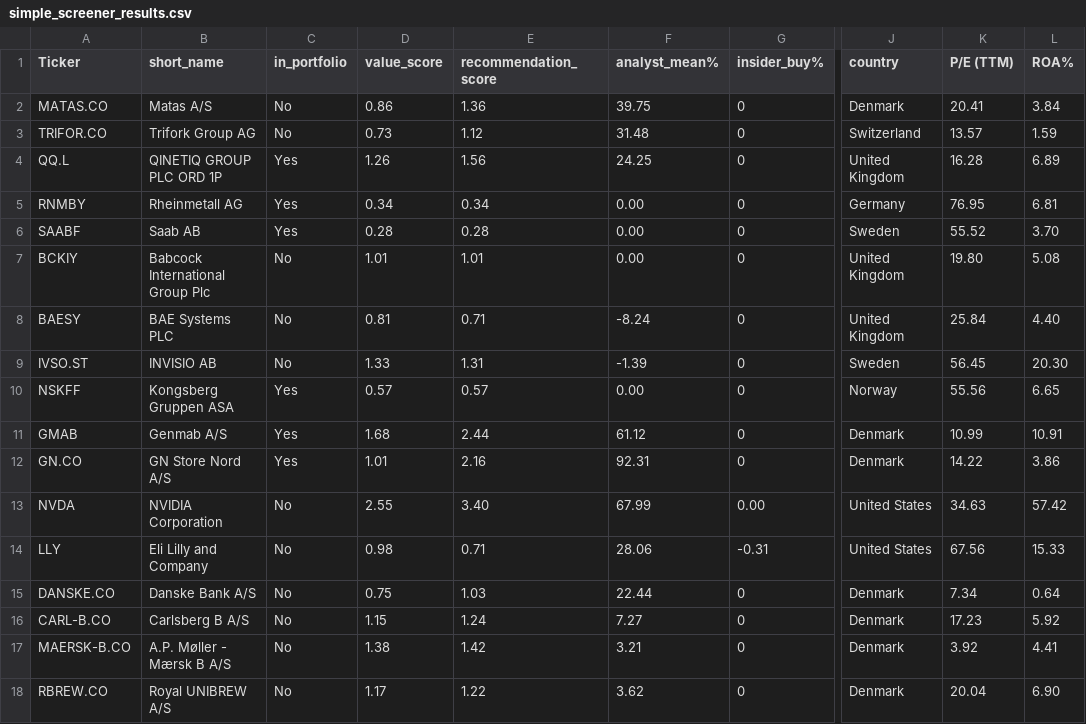
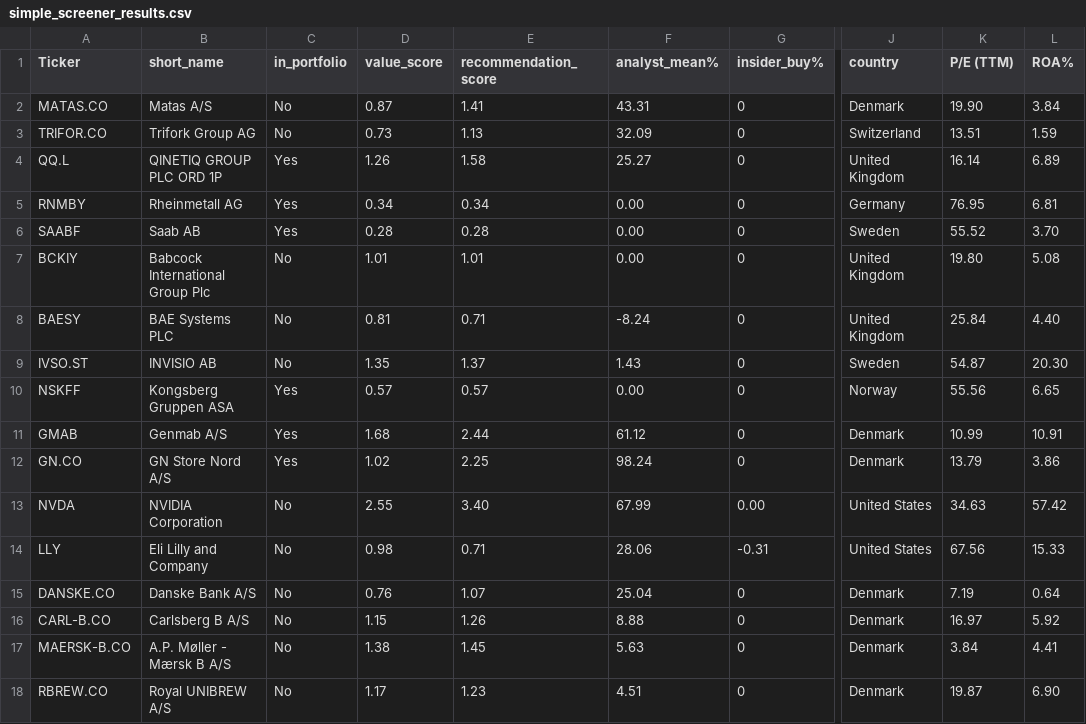
Before and after one commit to P1N60/Uni, a CSV file: VS-Code/Side-Projects/money_printer/data/simple_screener_results.csv, drawn as a sheet; only a part is shown, gaps mark what is left out; the diff covers the shown part only; the diff names each change by its address in the sheet, - before the commit and + after, or states it on an @@ line.

Commit message:
Update simple_screener_results.csv with revised financial metrics and recommendations for various companies

```diff
--- a/VS-Code/Side-Projects/money_printer/data/simple_screener_results.csv
+++ b/VS-Code/Side-Projects/money_printer/data/simple_screener_results.csv
-D2 (value_score): 0.86
+D2 (value_score): 0.87
-E2 (recommendation_score): 1.36
+E2 (recommendation_score): 1.41
-F2 (analyst_mean%): 39.75
+F2 (analyst_mean%): 43.31
-K2 (P/E (TTM)): 20.41
+K2 (P/E (TTM)): 19.90
-E3 (recommendation_score): 1.12
+E3 (recommendation_score): 1.13
-F3 (analyst_mean%): 31.48
+F3 (analyst_mean%): 32.09
-K3 (P/E (TTM)): 13.57
+K3 (P/E (TTM)): 13.51
-E4 (recommendation_score): 1.56
+E4 (recommendation_score): 1.58
-F4 (analyst_mean%): 24.25
+F4 (analyst_mean%): 25.27
-K4 (P/E (TTM)): 16.28
+K4 (P/E (TTM)): 16.14
-D9 (value_score): 1.33
+D9 (value_score): 1.35
-E9 (recommendation_score): 1.31
+E9 (recommendation_score): 1.37
-F9 (analyst_mean%): -1.39
+F9 (analyst_mean%): 1.43
-K9 (P/E (TTM)): 56.45
+K9 (P/E (TTM)): 54.87
-D12 (value_score): 1.01
+D12 (value_score): 1.02
-E12 (recommendation_score): 2.16
+E12 (recommendation_score): 2.25
-F12 (analyst_mean%): 92.31
+F12 (analyst_mean%): 98.24
-K12 (P/E (TTM)): 14.22
+K12 (P/E (TTM)): 13.79
-D15 (value_score): 0.75
+D15 (value_score): 0.76
-E15 (recommendation_score): 1.03
+E15 (recommendation_score): 1.07
-F15 (analyst_mean%): 22.44
+F15 (analyst_mean%): 25.04
-K15 (P/E (TTM)): 7.34
+K15 (P/E (TTM)): 7.19
-E16 (recommendation_score): 1.24
+E16 (recommendation_score): 1.26
-F16 (analyst_mean%): 7.27
+F16 (analyst_mean%): 8.88
-K16 (P/E (TTM)): 17.23
+K16 (P/E (TTM)): 16.97
-E17 (recommendation_score): 1.42
+E17 (recommendation_score): 1.45
-F17 (analyst_mean%): 3.21
+F17 (analyst_mean%): 5.63
-K17 (P/E (TTM)): 3.92
+K17 (P/E (TTM)): 3.84
-E18 (recommendation_score): 1.22
+E18 (recommendation_score): 1.23
-F18 (analyst_mean%): 3.62
+F18 (analyst_mean%): 4.51
-K18 (P/E (TTM)): 20.04
+K18 (P/E (TTM)): 19.87
```
Also changed, not shown: 40 edited cells elsewhere in this file, 3 other files.
